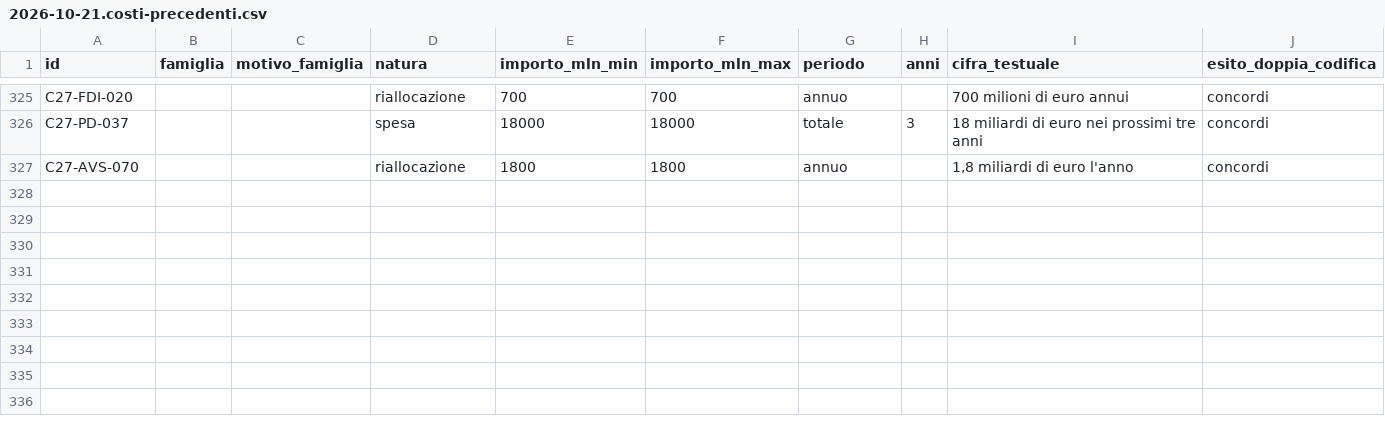
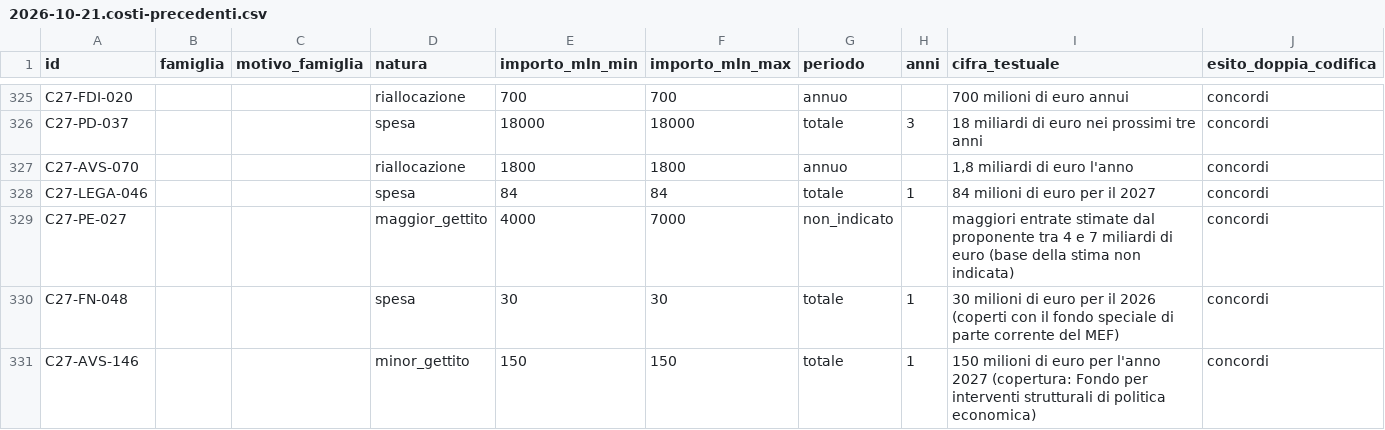
Before and after one commit to Z3roS4n/paghi-tu, a CSV file: .claude/project/research/2026-10-21.costi-precedenti.csv, drawn as a sheet; only a part is shown, gaps mark what is left out.

```diff
--- a/.claude/project/research/2026-10-21.costi-precedenti.csv
+++ b/.claude/project/research/2026-10-21.costi-precedenti.csv
@@ -327 +327,5 @@
 "C27-AVS-070","","","riallocazione","1800","1800","annuo","","1,8 miliardi di euro l'anno","concordi"
+"C27-LEGA-046","","","spesa","84","84","totale","1","84 milioni di euro per il 2027","concordi"
+"C27-PE-027","","","maggior_gettito","4000","7000","non_indicato","","maggiori entrate stimate dal proponente tra 4 e 7 miliardi di euro (base della stima non indicata)","concordi"
+"C27-FN-048","","","spesa","30","30","totale","1","30 milioni di euro per il 2026 (coperti con il fondo speciale di parte corrente del MEF)","concordi"
+"C27-AVS-146","","","minor_gettito","150","150","totale","1","150 milioni di euro per l'anno 2027 (copertura: Fondo per interventi strutturali di politica economica)","concordi"
```
Also changed, not shown: .claude/project/research/2026-10-20.leggi-bilancio.csv, 19 other files.
